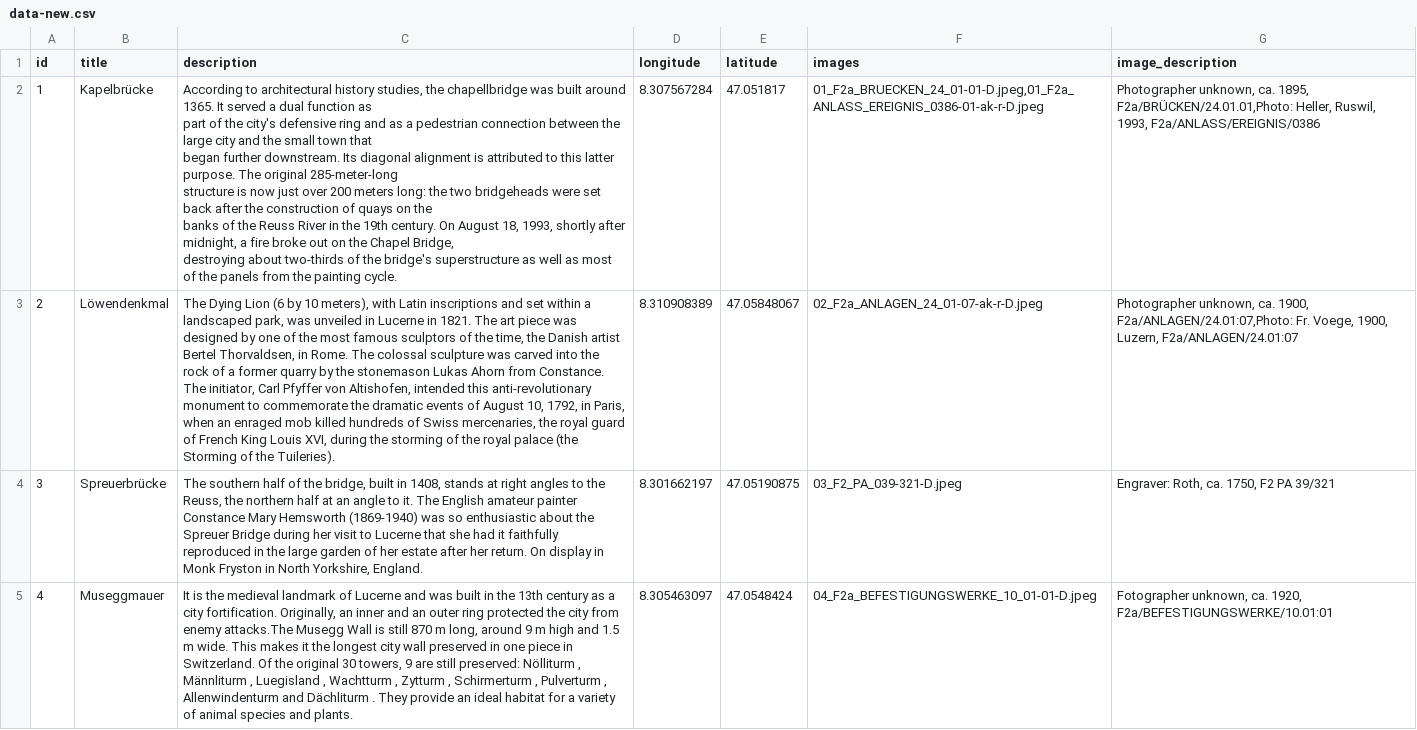
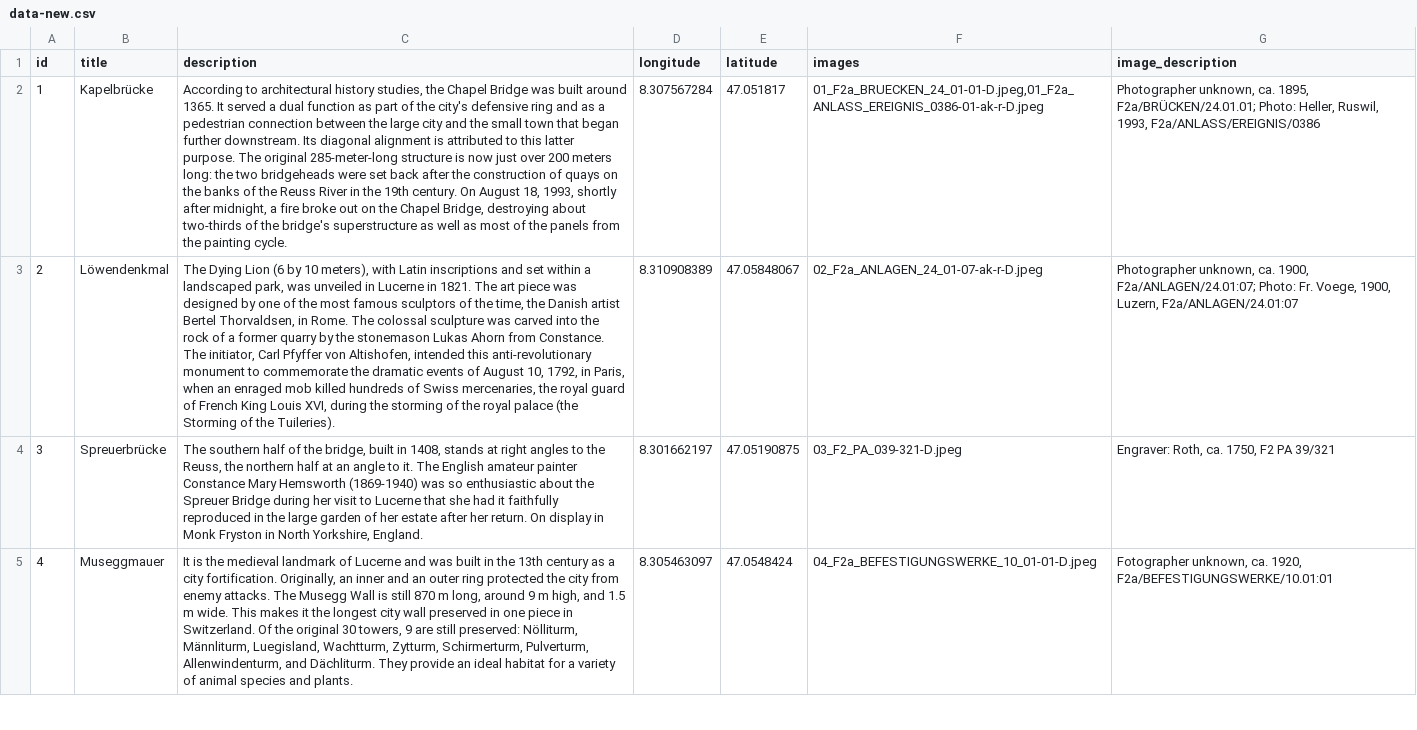
Before and after one commit to dorianzgraggen/GLAMHACK2024, a CSV file: src/data-new.csv, drawn as a sheet; only a part is shown; the diff covers the shown part only; the diff names each change by its address in the sheet, - before the commit and + after, or states it on an @@ line.

```diff
--- a/src/data-new.csv
+++ b/src/data-new.csv
-C2 (description): …studies, the chapellbridge was built…
+C2 (description): …studies, the Chapel Bridge was built…
-G2 (image_description): …ca. 1895, F2a/BRÜCKEN/24.01.01,Photo: Heller, Ruswil,…
+G2 (image_description): …ca. 1895, F2a/BRÜCKEN/24.01.01; Photo: Heller, Ruswil,…
-C3 (description): …the Tuileries).
+C3 (description): …the Tuileries).
-G3 (image_description): …ca. 1900, F2a/ANLAGEN/24.01:07,Photo: Fr. Voege,…
+G3 (image_description): …ca. 1900, F2a/ANLAGEN/24.01:07; Photo: Fr. Voege,…
-C5 (description): …from enemy attacks.The Musegg Wall is still 870 m long, around 9 m high and 1.5 m wide. This makes it the longest city wall preserved in one piece in Switzerland. Of the original 30 towers, 9 are still preserved: Nölliturm , Männliturm , Luegisland , Wachtturm , Zytturm , Schirmerturm , Pulverturm , Allenwindenturm and Dächliturm . They provide…
+C5 (description): …from enemy attacks. The Musegg Wall is still 870 m long, around 9 m high, and 1.5 m wide. This makes it the longest city wall preserved in one piece in Switzerland. Of the original 30 towers, 9 are still preserved: Nölliturm, Männliturm, Luegisland, Wachtturm, Zytturm, Schirmerturm, Pulverturm, Allenwindenturm, and Dächliturm. They provide…
```
Also changed, not shown: 13 edited cells elsewhere in this file, 1 other file.
